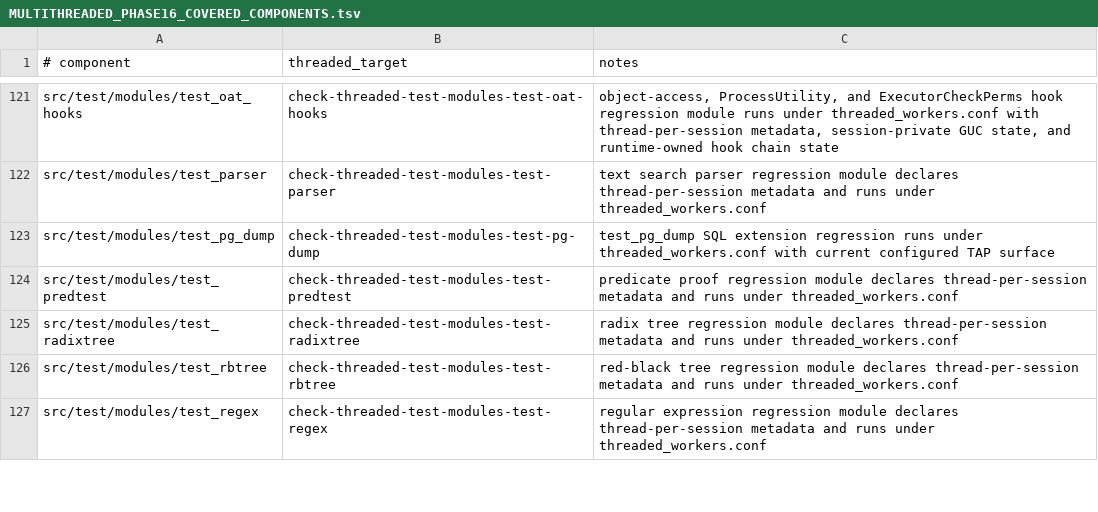
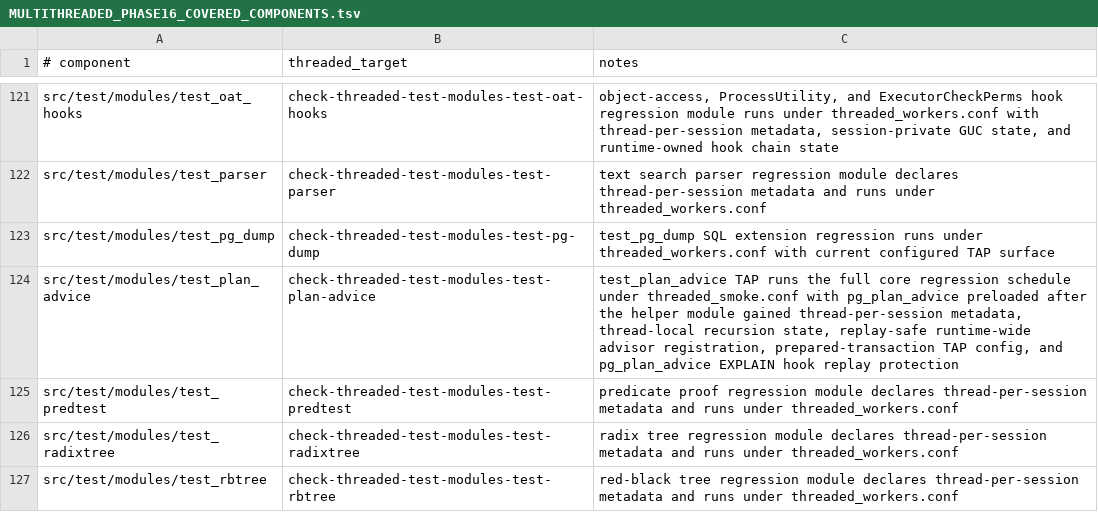
Before and after one commit to samwillis/multithreaded-postgres, a TSV file: plan_docs/MULTITHREADED_PHASE16_COVERED_COMPONENTS.tsv, drawn as a sheet; only a part is shown, gaps mark what is left out; the shorter side is filled out with more unchanged rows.

```diff
--- a/plan_docs/MULTITHREADED_PHASE16_COVERED_COMPONENTS.tsv
+++ b/plan_docs/MULTITHREADED_PHASE16_COVERED_COMPONENTS.tsv
@@ -123,2 +123,3 @@ src/test/modules/test_parser	check-threaded-test-modules-test-parser	text search
 src/test/modules/test_pg_dump	check-threaded-test-modules-test-pg-dump	test_pg_dump SQL extension regression runs under threaded_workers.conf with current configured TAP surface
+src/test/modules/test_plan_advice	check-threaded-test-modules-test-plan-advice	test_plan_advice TAP runs the full core regression schedule under threaded_smoke.conf with pg_plan_advice preloaded after the helper module gained thread-per-session metadata, thread-local recursion state, replay-safe runtime-wide advisor registration, prepared-transaction TAP config, and pg_plan_advice EXPLAIN hook replay protection
 src/test/modules/test_predtest	check-threaded-test-modules-test-predtest	predicate proof regression module declares thread-per-session metadata and runs under threaded_workers.conf
```
Also changed, not shown: plan_docs/MULTITHREADED_PHASE16_EXCLUSIONS.tsv, 4 other files.
